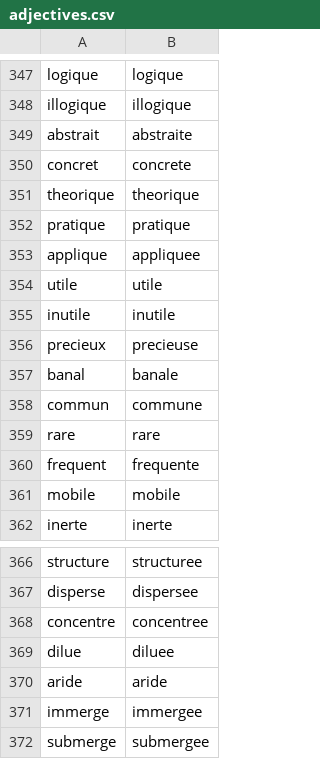
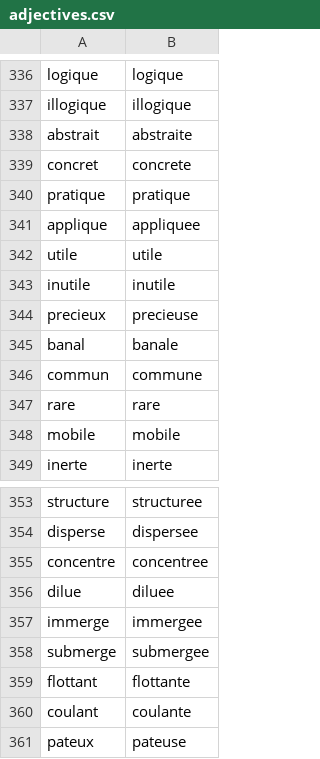
Before and after one commit to Billuc/file-server, a CSV file: astro/src/assets/adjectives.csv, drawn as a sheet; only a part is shown, gaps mark what is left out; the shorter side is filled out with more unchanged rows; removed rows and columns are numbered as before the commit, all else as after; the diff covers the shown part only; the diff names each change by its address in the sheet, - before the commit and + after, or states it on an @@ line.

```diff
--- a/astro/src/assets/adjectives.csv
+++ b/astro/src/assets/adjectives.csv
-row 351: theorique | theorique
-row 360: frequent | frequente
-row 370: aride | aride
```
Also changed, not shown: 7 added rows, 16 removed rows and 2 edited cells elsewhere in this file, 3 other files.
